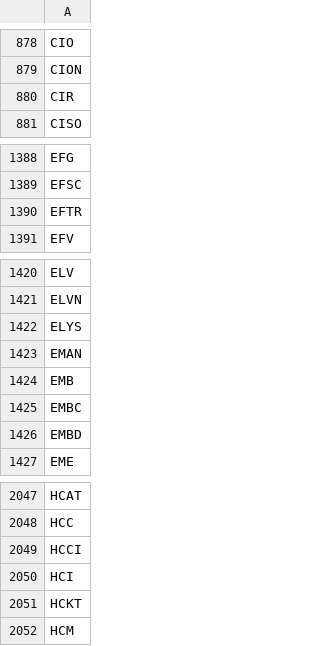
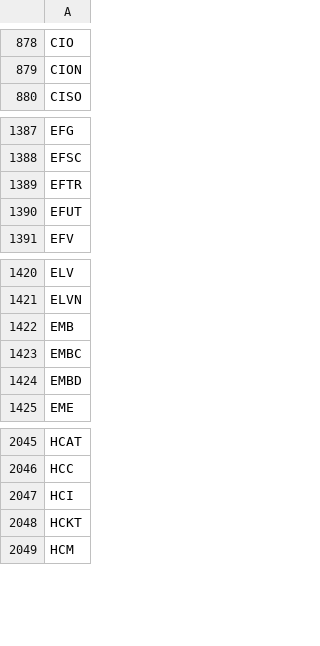
Before and after one commit to melder/symbols_options_csvs, a CSV file: options.csv, drawn as a sheet; only a part is shown, gaps mark what is left out.

```diff
--- a/options.csv
+++ b/options.csv
@@ -879,3 +879,2 @@ CIO
 CION
-CIR
 CISO
@@ -1390,2 +1389,3 @@ EFSC
 EFTR
+EFUT
 EFV
@@ -1421,4 +1421,2 @@ ELV
 ELVN
-ELYS
-EMAN
 EMB
@@ -2048,3 +2046,2 @@ HCAT
 HCC
-HCCI
 HCI
```
Also changed, not shown: monthlies.csv, symbols.csv.
